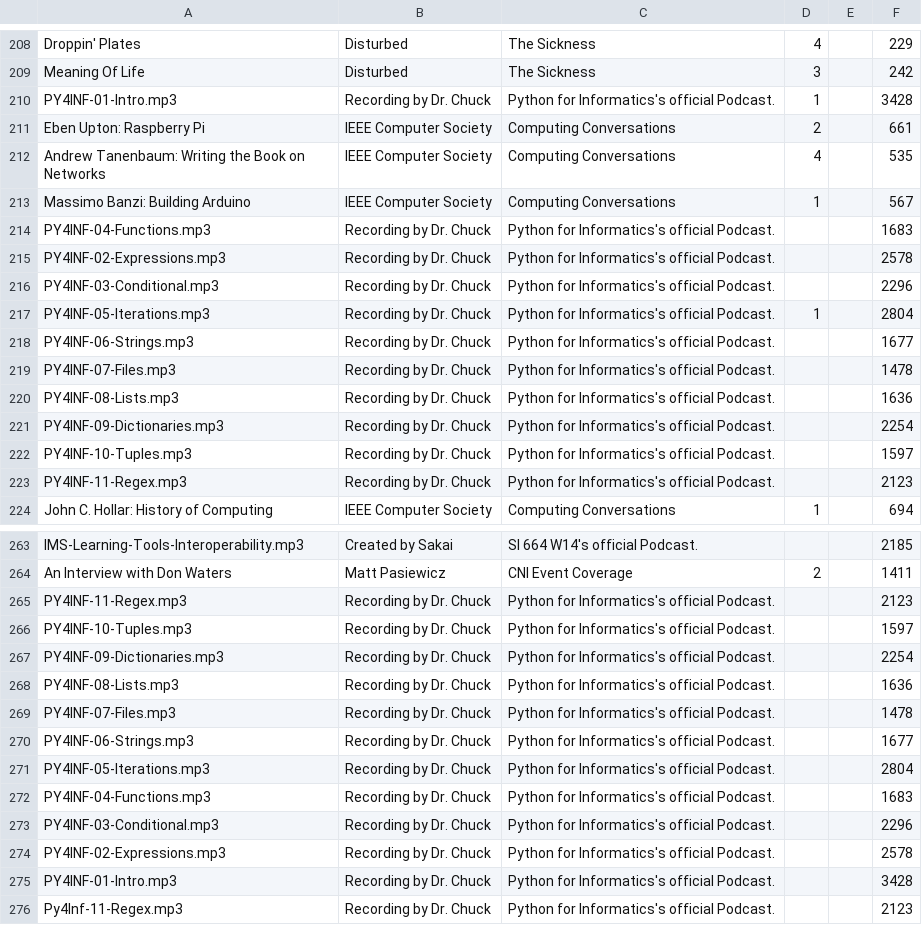
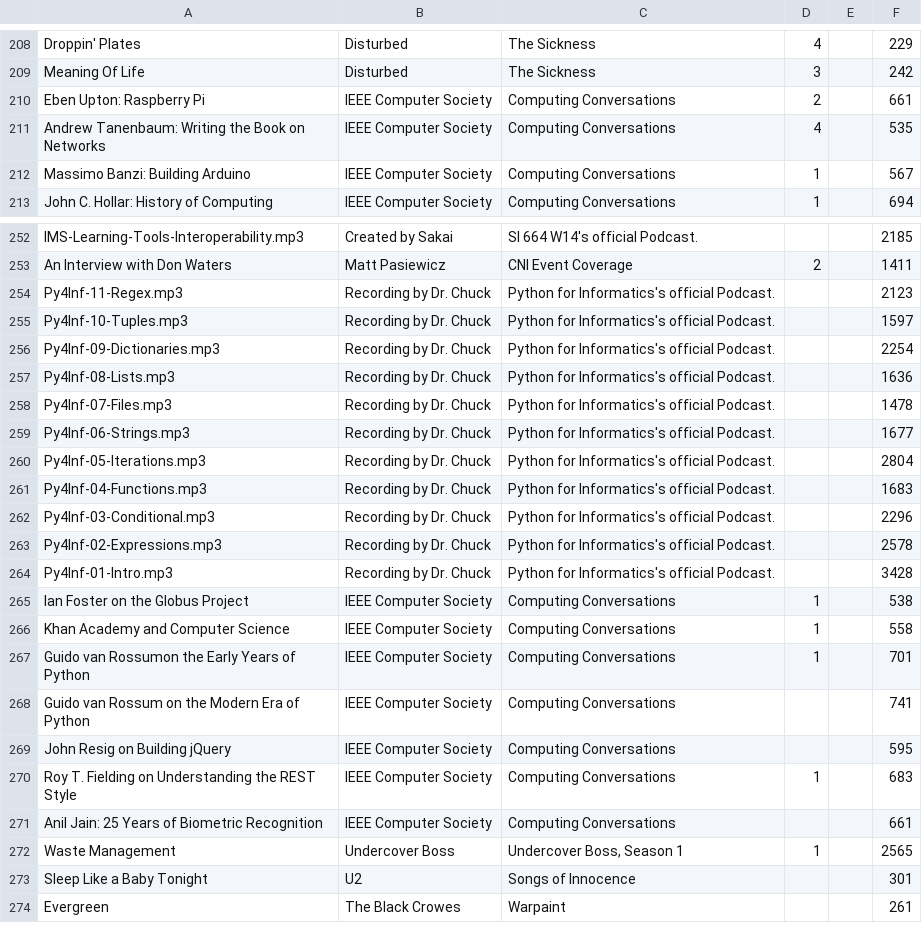
Before and after one commit to csev/pg4e, a CSV file: tools/sql/library.csv, drawn as a sheet; only a part is shown, gaps mark what is left out; the shorter side is filled out with more unchanged rows; the diff names each change by its address in the sheet, - before the commit and + after, or states it on an @@ line.

```diff
--- a/tools/sql/library.csv
+++ b/tools/sql/library.csv
-row 210: PY4INF-01-Intro.mp3 | Recording by Dr. Chuck | Python for Informatics's official Podcast. | 1 |  | 3428
-row 214: PY4INF-04-Functions.mp3 | Recording by Dr. Chuck | Python for Informatics's official Podcast. |  |  | 1683
-row 215: PY4INF-02-Expressions.mp3 | Recording by Dr. Chuck | Python for Informatics's official Podcast. |  |  | 2578
-row 216: PY4INF-03-Conditional.mp3 | Recording by Dr. Chuck | Python for Informatics's official Podcast. |  |  | 2296
-row 217: PY4INF-05-Iterations.mp3 | Recording by Dr. Chuck | Python for Informatics's official Podcast. | 1 |  | 2804
-row 218: PY4INF-06-Strings.mp3 | Recording by Dr. Chuck | Python for Informatics's official Podcast. |  |  | 1677
-row 219: PY4INF-07-Files.mp3 | Recording by Dr. Chuck | Python for Informatics's official Podcast. |  |  | 1478
-row 220: PY4INF-08-Lists.mp3 | Recording by Dr. Chuck | Python for Informatics's official Podcast. |  |  | 1636
-row 221: PY4INF-09-Dictionaries.mp3 | Recording by Dr. Chuck | Python for Informatics's official Podcast. |  |  | 2254
-row 222: PY4INF-10-Tuples.mp3 | Recording by Dr. Chuck | Python for Informatics's official Podcast. |  |  | 1597
-row 223: PY4INF-11-Regex.mp3 | Recording by Dr. Chuck | Python for Informatics's official Podcast. |  |  | 2123
-row 265: PY4INF-11-Regex.mp3 | Recording by Dr. Chuck | Python for Informatics's official Podcast. |  |  | 2123
-row 266: PY4INF-10-Tuples.mp3 | Recording by Dr. Chuck | Python for Informatics's official Podcast. |  |  | 1597
-row 267: PY4INF-09-Dictionaries.mp3 | Recording by Dr. Chuck | Python for Informatics's official Podcast. |  |  | 2254
-row 268: PY4INF-08-Lists.mp3 | Recording by Dr. Chuck | Python for Informatics's official Podcast. |  |  | 1636
-row 269: PY4INF-07-Files.mp3 | Recording by Dr. Chuck | Python for Informatics's official Podcast. |  |  | 1478
-row 270: PY4INF-06-Strings.mp3 | Recording by Dr. Chuck | Python for Informatics's official Podcast. |  |  | 1677
-row 271: PY4INF-05-Iterations.mp3 | Recording by Dr. Chuck | Python for Informatics's official Podcast. |  |  | 2804
-row 272: PY4INF-04-Functions.mp3 | Recording by Dr. Chuck | Python for Informatics's official Podcast. |  |  | 1683
-row 273: PY4INF-03-Conditional.mp3 | Recording by Dr. Chuck | Python for Informatics's official Podcast. |  |  | 2296
-row 274: PY4INF-02-Expressions.mp3 | Recording by Dr. Chuck | Python for Informatics's official Podcast. |  |  | 2578
-row 275: PY4INF-01-Intro.mp3 | Recording by Dr. Chuck | Python for Informatics's official Podcast. |  |  | 3428
```
Also changed, not shown: 1 other file.
